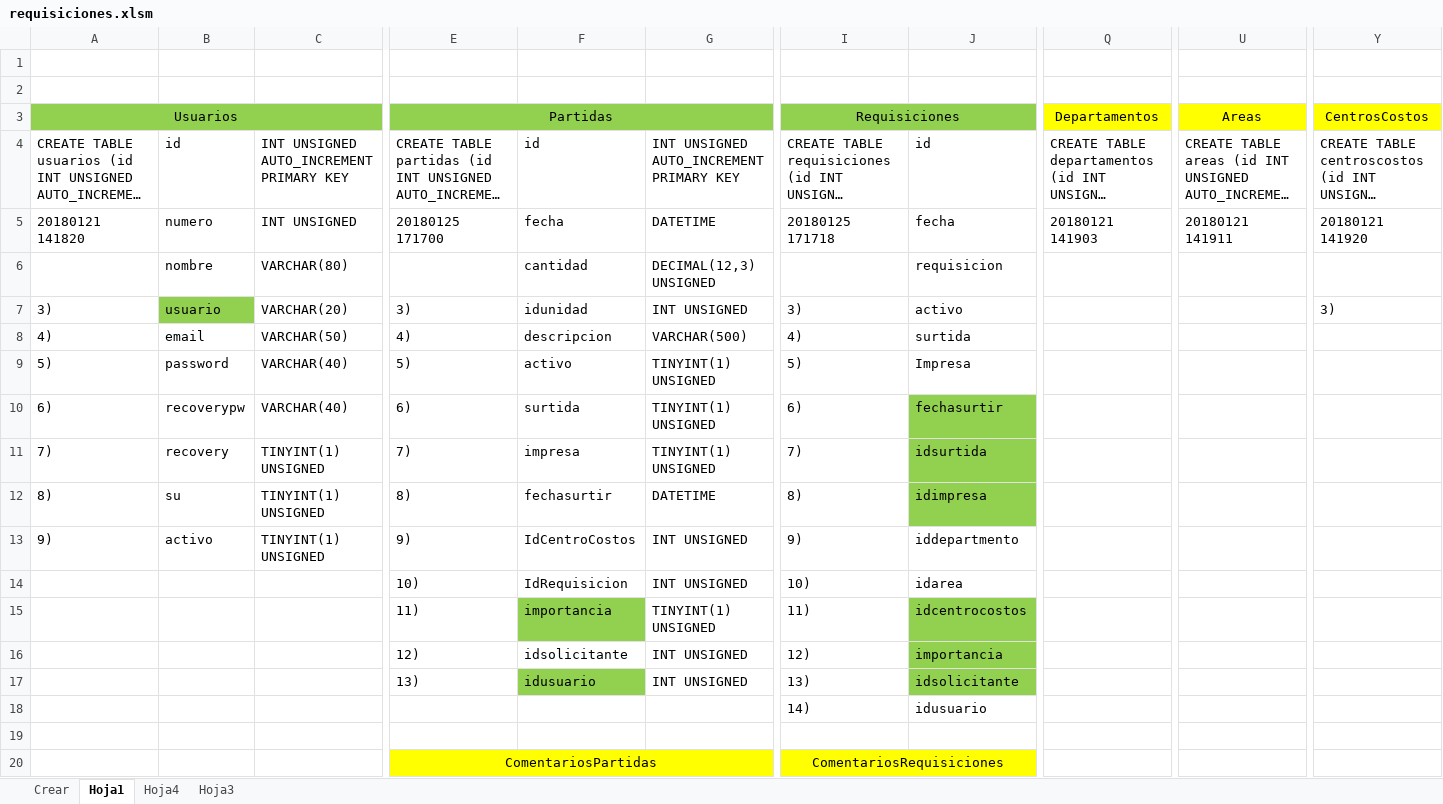
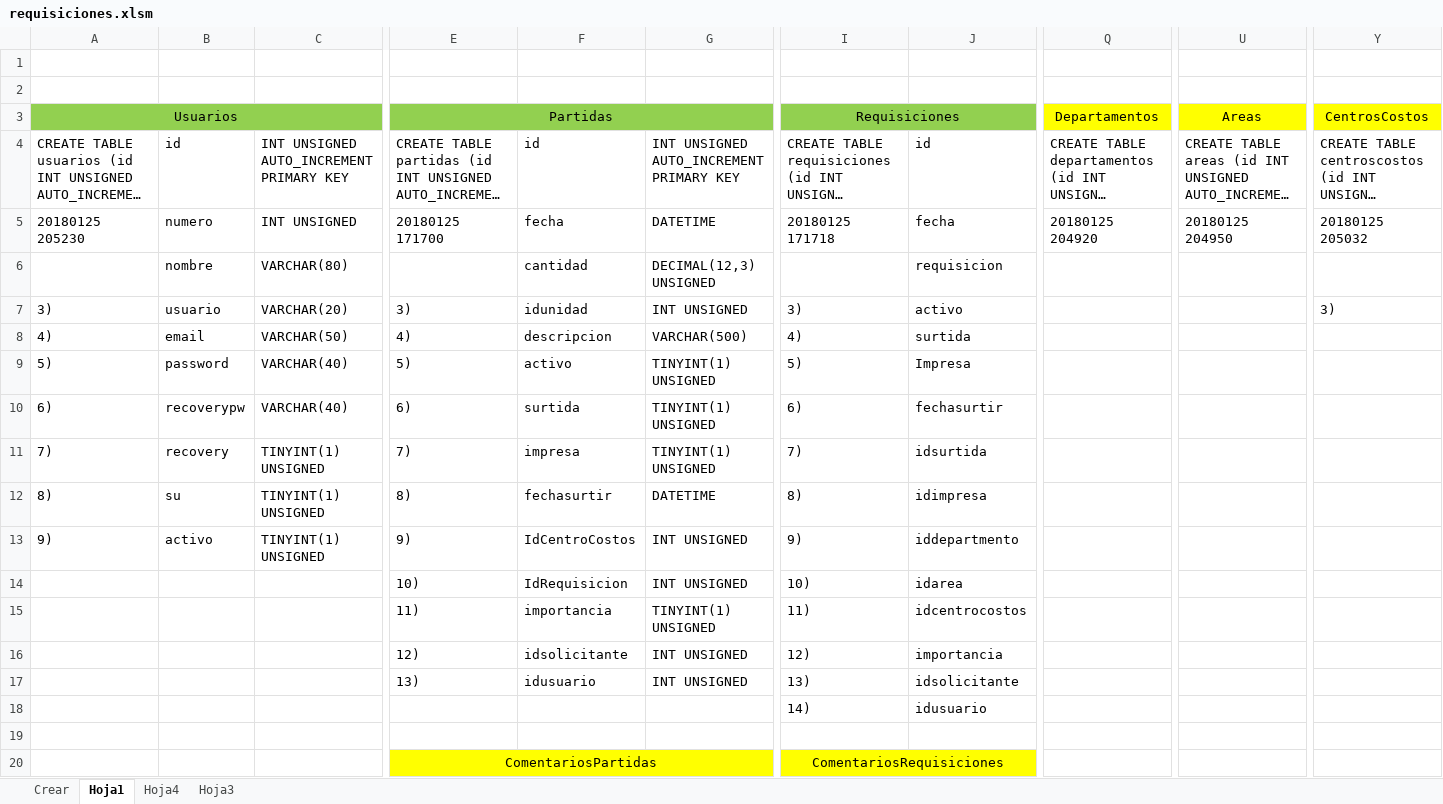
Before and after one commit to hhautomatizacion/requisiciones-web, an Excel workbook: Programas/requisiciones.xlsm, sheet Hoja1, drawn as a sheet; only a part is shown, gaps mark what is left out; long unchanged cells end in …; values as stored, in another font and other column widths than the file's, no borders; the diff names each change by its address in the sheet, - before the commit and + after, or states it on an @@ line.

```diff
--- a/Programas/requisiciones.xlsm (sheet Hoja1)
+++ b/Programas/requisiciones.xlsm (sheet Hoja1)
-A5 (Usuarios): 20180121 141820
+A5 (Usuarios): 20180125 205230
-Q5 (Departamentos): 20180121 141903
+Q5 (Departamentos): 20180125 204920
-U5 (Areas): 20180121 141911
+U5 (Areas): 20180125 204950
-Y5 (CentrosCostos): 20180121 141920
+Y5 (CentrosCostos): 20180125 205032
-B7 fill: #92D050
+B7 fill: none
-J10:J12 fill: #92D050
+J10:J12 fill: none
-F15 fill: #92D050
+F15 fill: none
-J15:J17 fill: #92D050
+J15:J17 fill: none
-F17 fill: #92D050
+F17 fill: none
```
Also changed, not shown: sheet Crear, 5 other files.
